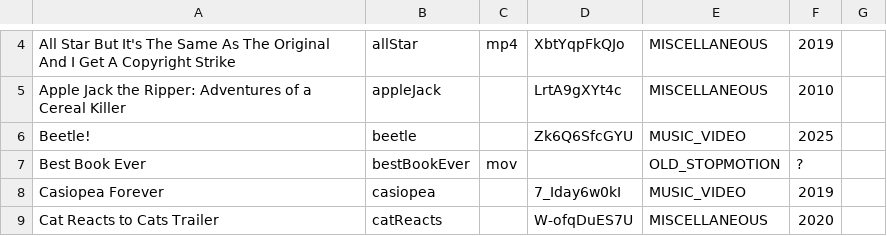
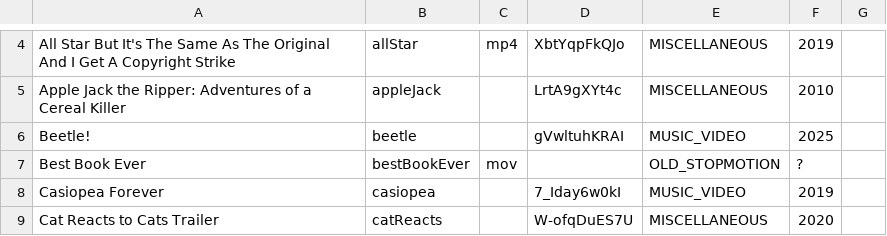
Before and after one commit to bencelsi/bens-website, a CSV file: video/videoTable.csv, drawn as a sheet; only a part is shown, gaps mark what is left out.

Commit message:
sc

```diff
--- a/video/videoTable.csv
+++ b/video/videoTable.csv
@@ -5,3 +5,3 @@ All Star But It's The Same As The Original And I Get A Copyright Strike,allStar,
 Apple Jack the Ripper: Adventures of a Cereal Killer,appleJack,,LrtA9gXYt4c,MISCELLANEOUS,2010,
-Beetle!,beetle,,Zk6Q6SfcGYU,MUSIC_VIDEO,2025,
+Beetle!,beetle,,gVwltuhKRAI,MUSIC_VIDEO,2025,
 Best Book Ever,bestBookEver,mov,,OLD_STOPMOTION,?,
```
